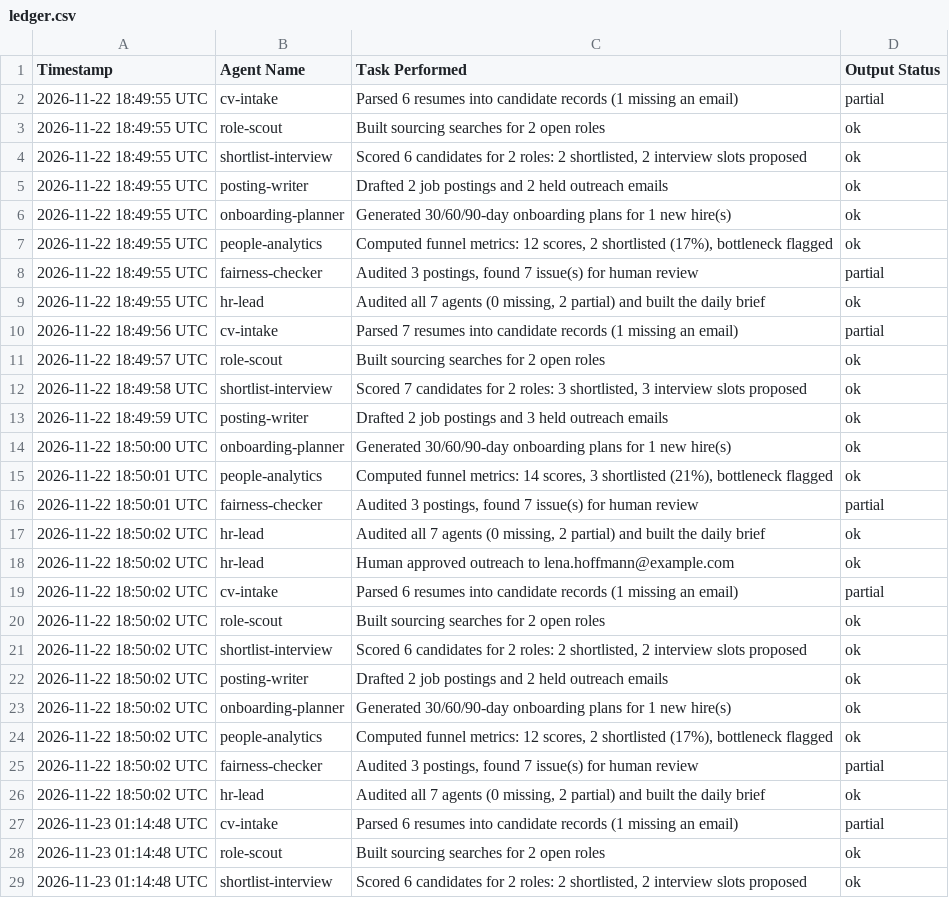
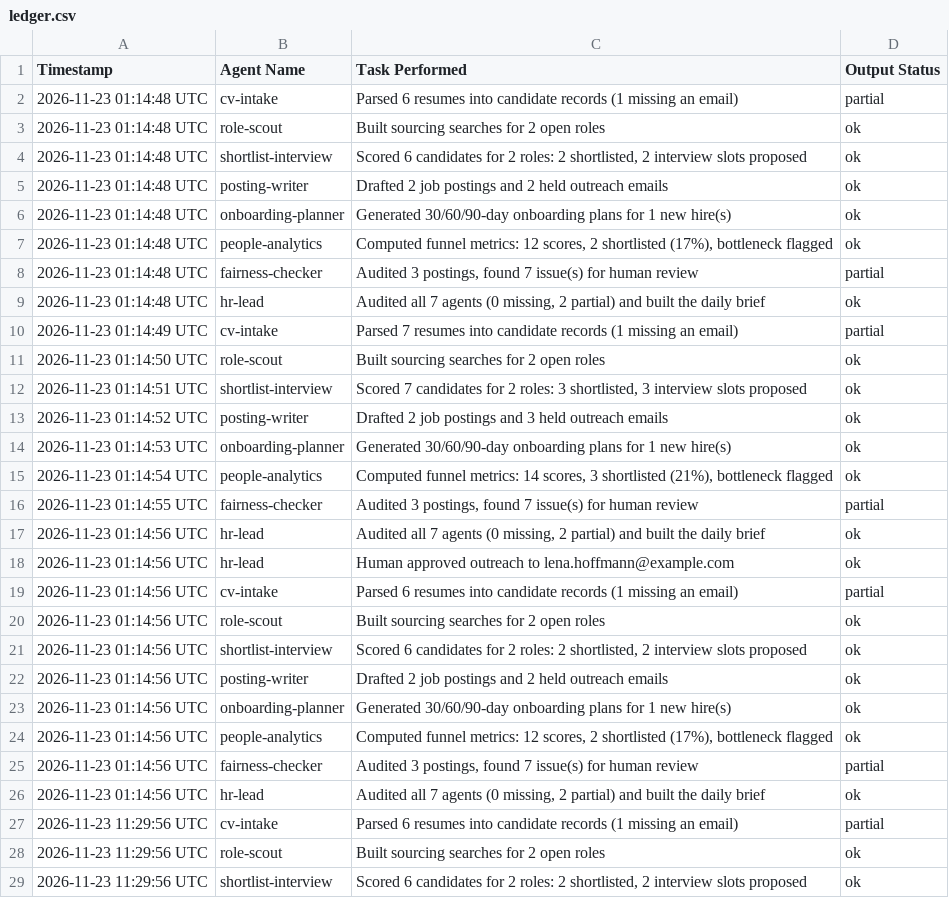
Before and after one commit to mehmoodanas/talentbridge-ai-hr-agency, a CSV file: out/ledger.csv, drawn as a sheet; only a part is shown; the shorter side is filled out with more unchanged rows; removed rows and columns are numbered as before the commit, all else as after; the diff covers the shown part only; the diff names each change by its address in the sheet, - before the commit and + after, or states it on an @@ line.

Commit message:
Agents ran: update ledger

```diff
--- a/out/ledger.csv
+++ b/out/ledger.csv
-row 2: 2026-11-22 18:49:55 UTC | cv-intake | Parsed 6 resumes into candidate records (1 missing an email) | partial
-row 3: 2026-11-22 18:49:55 UTC | role-scout | Built sourcing searches for 2 open roles | ok
-row 4: 2026-11-22 18:49:55 UTC | shortlist-interview | Scored 6 candidates for 2 roles: 2 shortlisted, 2 interview slots proposed | ok
-row 5: 2026-11-22 18:49:55 UTC | posting-writer | Drafted 2 job postings and 2 held outreach emails | ok
-row 6: 2026-11-22 18:49:55 UTC | onboarding-planner | Generated 30/60/90-day onboarding plans for 1 new hire(s) | ok
-row 7: 2026-11-22 18:49:55 UTC | people-analytics | Computed funnel metrics: 12 scores, 2 shortlisted (17%), bottleneck flagged | ok
-row 8: 2026-11-22 18:49:55 UTC | fairness-checker | Audited 3 postings, found 7 issue(s) for human review | partial
-row 9: 2026-11-22 18:49:55 UTC | hr-lead | Audited all 7 agents (0 missing, 2 partial) and built the daily brief | ok
-row 10: 2026-11-22 18:49:56 UTC | cv-intake | Parsed 7 resumes into candidate records (1 missing an email) | partial
-row 11: 2026-11-22 18:49:57 UTC | role-scout | Built sourcing searches for 2 open roles | ok
-row 12: 2026-11-22 18:49:58 UTC | shortlist-interview | Scored 7 candidates for 2 roles: 3 shortlisted, 3 interview slots proposed | ok
-row 13: 2026-11-22 18:49:59 UTC | posting-writer | Drafted 2 job postings and 3 held outreach emails | ok
-row 14: 2026-11-22 18:50:00 UTC | onboarding-planner | Generated 30/60/90-day onboarding plans for 1 new hire(s) | ok
-row 15: 2026-11-22 18:50:01 UTC | people-analytics | Computed funnel metrics: 14 scores, 3 shortlisted (21%), bottleneck flagged | ok
-row 16: 2026-11-22 18:50:01 UTC | fairness-checker | Audited 3 postings, found 7 issue(s) for human review | partial
-row 17: 2026-11-22 18:50:02 UTC | hr-lead | Audited all 7 agents (0 missing, 2 partial) and built the daily brief | ok
-row 18: 2026-11-22 18:50:02 UTC | hr-lead | Human approved outreach to lena.hoffmann@example.com | ok
-row 19: 2026-11-22 18:50:02 UTC | cv-intake | Parsed 6 resumes into candidate records (1 missing an email) | partial
-row 20: 2026-11-22 18:50:02 UTC | role-scout | Built sourcing searches for 2 open roles | ok
-row 21: 2026-11-22 18:50:02 UTC | shortlist-interview | Scored 6 candidates for 2 roles: 2 shortlisted, 2 interview slots proposed | ok
-row 22: 2026-11-22 18:50:02 UTC | posting-writer | Drafted 2 job postings and 2 held outreach emails | ok
-row 23: 2026-11-22 18:50:02 UTC | onboarding-planner | Generated 30/60/90-day onboarding plans for 1 new hire(s) | ok
-row 24: 2026-11-22 18:50:02 UTC | people-analytics | Computed funnel metrics: 12 scores, 2 shortlisted (17%), bottleneck flagged | ok
-row 25: 2026-11-22 18:50:02 UTC | fairness-checker | Audited 3 postings, found 7 issue(s) for human review | partial
-row 26: 2026-11-22 18:50:02 UTC | hr-lead | Audited all 7 agents (0 missing, 2 partial) and built the daily brief | ok
```
Also changed, not shown: 25 added rows elsewhere in this file, 3 other files.
